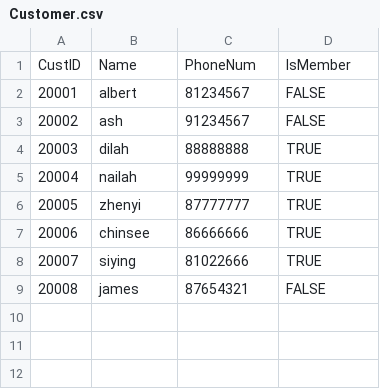
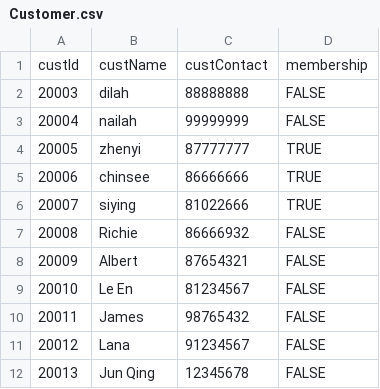
Before and after one commit to justdilah/rrpss, a CSV file: rrpss/DataSet/Customer.csv, drawn as a sheet; removed rows and columns are numbered as before the commit, all else as after; the diff names each change by its address in the sheet, - before the commit and + after, or states it on an @@ line.

```diff
--- a/rrpss/DataSet/Customer.csv
+++ b/rrpss/DataSet/Customer.csv
-row 1: CustID | Name | PhoneNum | IsMember
-row 2: 20001 | albert | 81234567 | FALSE
-row 3: 20002 | ash | 91234567 | FALSE
+row 1: custId | custName | custContact | membership
-D2:D3: TRUE
+D2:D3: FALSE
+row 7: 20008 | Richie | 86666932 | FALSE
@@ column A renumbered in row 8 @@
-B8: james
+B8: Albert
+row 9: 20010 | Le En | 81234567 | FALSE
+row 10: 20011 | James | 98765432 | FALSE
+row 11: 20012 | Lana | 91234567 | FALSE
+row 12: 20013 | Jun Qing | 12345678 | FALSE
```
Also changed, not shown: rrpss/DataSet/PromotionSet.csv, rrpss/DataSet/Reservation.csv, 31 other files.
